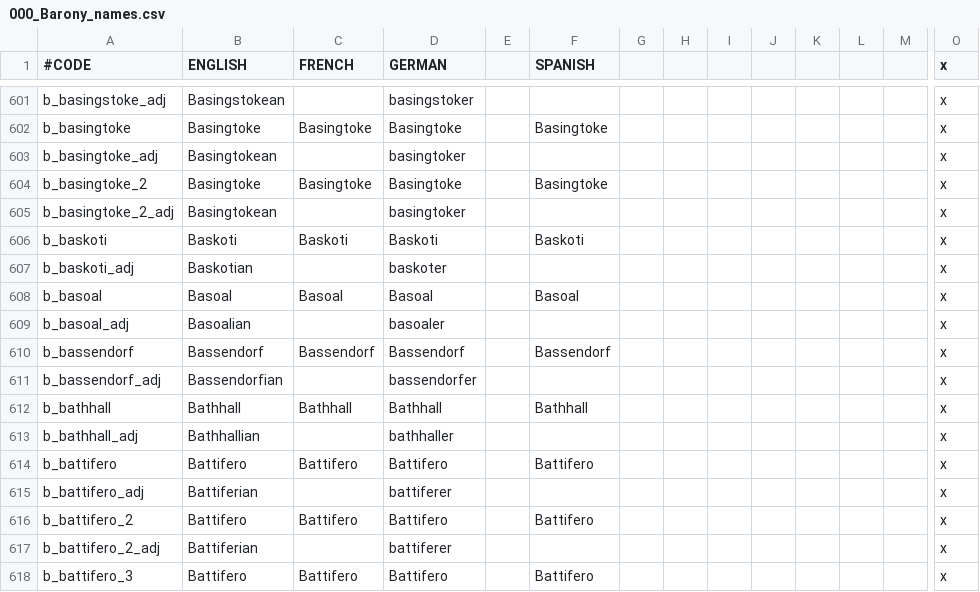
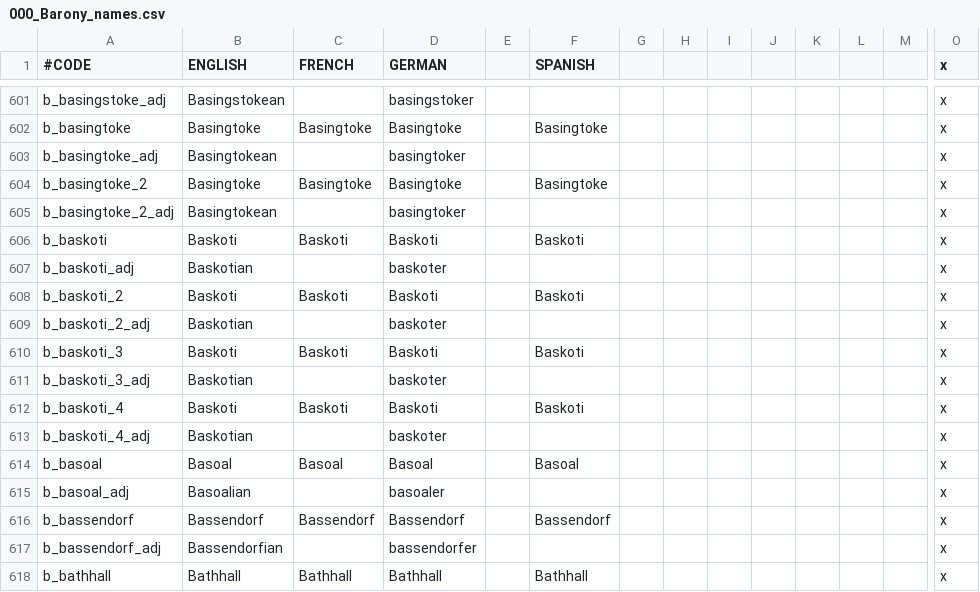
Before and after one commit to RowanMaBoot/SevenKingdoms-master, a CSV file: The_Seven_Kingdoms/localisation/000_Barony_names.csv, drawn as a sheet; only a part is shown, gaps mark what is left out; the shorter side is filled out with more unchanged rows; rows hold the shown columns only; the diff names each change by its address in the sheet, - before the commit and + after, or states it on an @@ line.

```diff
--- a/The_Seven_Kingdoms/localisation/000_Barony_names.csv
+++ b/The_Seven_Kingdoms/localisation/000_Barony_names.csv
+row 608: b_baskoti_2 | Baskoti | Baskoti | Baskoti |  | Baskoti |  |  |  |  |  |  |  | x
+row 609: b_baskoti_2_adj | Baskotian |  | baskoter |  |  |  |  |  |  |  |  |  | x
+row 610: b_baskoti_3 | Baskoti | Baskoti | Baskoti |  | Baskoti |  |  |  |  |  |  |  | x
+row 611: b_baskoti_3_adj | Baskotian |  | baskoter |  |  |  |  |  |  |  |  |  | x
+row 612: b_baskoti_4 | Baskoti | Baskoti | Baskoti |  | Baskoti |  |  |  |  |  |  |  | x
+row 613: b_baskoti_4_adj | Baskotian |  | baskoter |  |  |  |  |  |  |  |  |  | x
```
Also changed, not shown: 28 other files.
